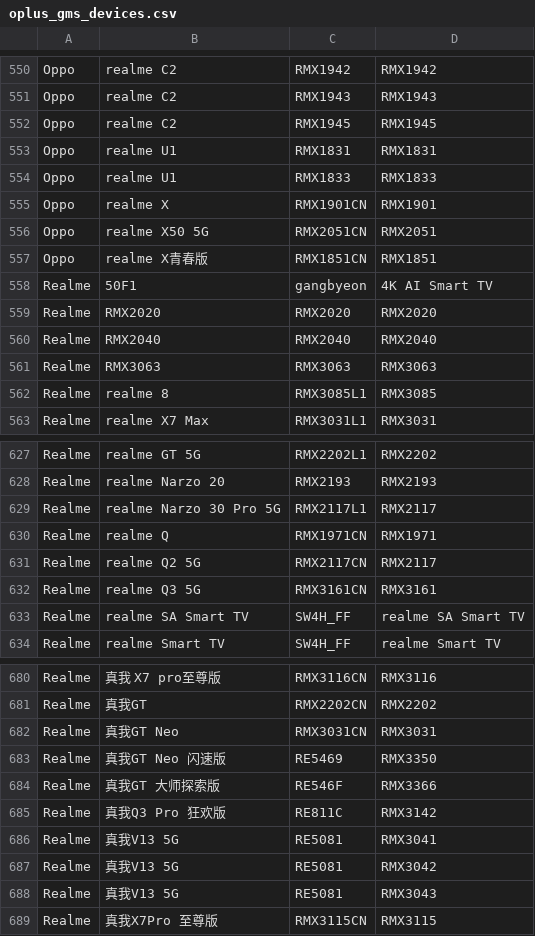
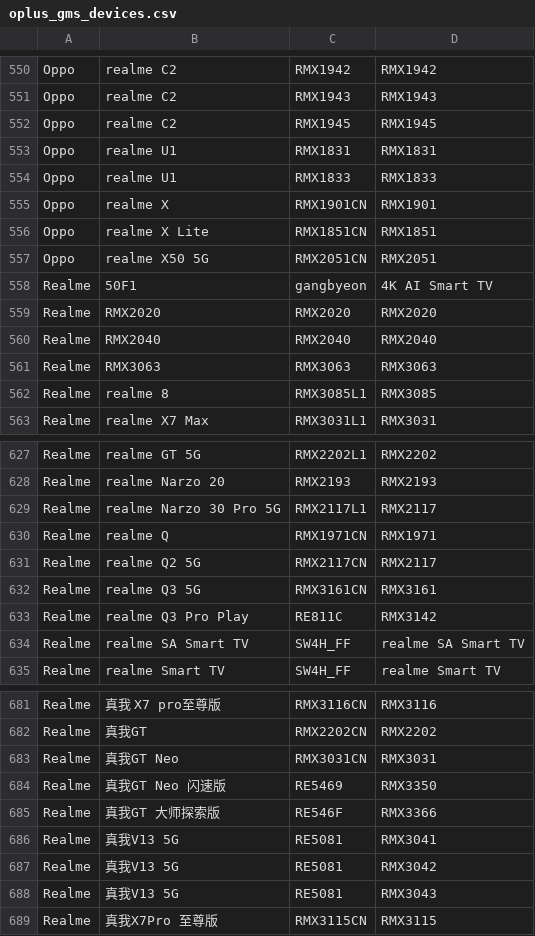
Before and after one commit to wuxianlin/get_android_data, a CSV file: data/oplus_gms_devices.csv, drawn as a sheet; only a part is shown, gaps mark what is left out.

```diff
--- a/data/oplus_gms_devices.csv
+++ b/data/oplus_gms_devices.csv
@@ -555,4 +555,4 @@ Oppo,realme U1,RMX1833,RMX1833
 Oppo,realme X,RMX1901CN,RMX1901
+Oppo,realme X Lite,RMX1851CN,RMX1851
 Oppo,realme X50 5G,RMX2051CN,RMX2051
-Oppo,realme X青春版,RMX1851CN,RMX1851
 Realme,50F1,gangbyeon,4K AI Smart TV
@@ -632,2 +632,3 @@ Realme,realme Q2 5G,RMX2117CN,RMX2117
 Realme,realme Q3 5G,RMX3161CN,RMX3161
+Realme,realme Q3 Pro Play,RE811C,RMX3142
 Realme,realme SA Smart TV,SW4H_FF,realme SA Smart TV
@@ -684,3 +685,2 @@ Realme,真我GT Neo 闪速版,RE5469,RMX3350
 Realme,真我GT 大师探索版,RE546F,RMX3366
-Realme,真我Q3 Pro 狂欢版,RE811C,RMX3142
 Realme,真我V13 5G,RE5081,RMX3041
```
Also changed, not shown: data/flyme_rom.csv, data/miui_global_rom.csv.
